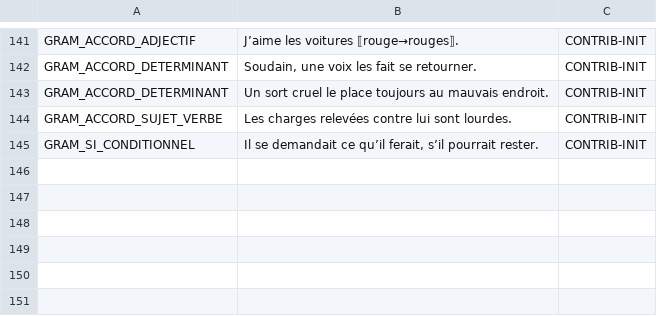
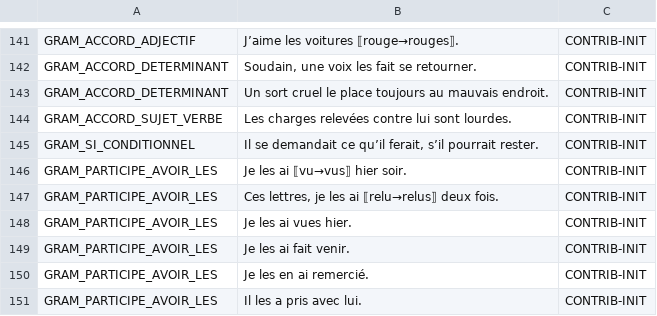
Before and after one commit to Bicyclean/correcteur, a TSV file: corpus/fr/regles/grammaire.tsv, drawn as a sheet; only a part is shown, gaps mark what is left out.

```diff
--- a/corpus/fr/regles/grammaire.tsv
+++ b/corpus/fr/regles/grammaire.tsv
@@ -145 +145,7 @@ GRAM_ACCORD_SUJET_VERBE	Les charges relevées contre lui sont lourdes.	CONTRIB-I
 GRAM_SI_CONDITIONNEL	Il se demandait ce qu’il ferait, s’il pourrait rester.	CONTRIB-INIT
+GRAM_PARTICIPE_AVOIR_LES	Je les ai ⟦vu→vus⟧ hier soir.	CONTRIB-INIT
+GRAM_PARTICIPE_AVOIR_LES	Ces lettres, je les ai ⟦relu→relus⟧ deux fois.	CONTRIB-INIT
+GRAM_PARTICIPE_AVOIR_LES	Je les ai vues hier.	CONTRIB-INIT
+GRAM_PARTICIPE_AVOIR_LES	Je les ai fait venir.	CONTRIB-INIT
+GRAM_PARTICIPE_AVOIR_LES	Je les en ai remercié.	CONTRIB-INIT
+GRAM_PARTICIPE_AVOIR_LES	Il les a pris avec lui.	CONTRIB-INIT
```
Also changed, not shown: data/regles/regles.tsv, 2 other files.
